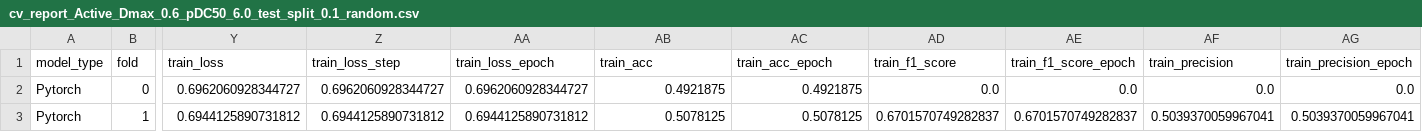
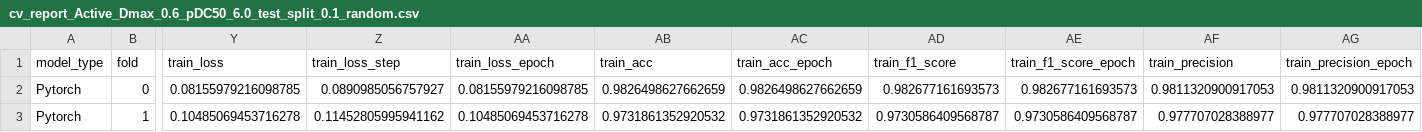
Before and after one commit to ribesstefano/PROTAC-Degradation-Predictor, a CSV file: reports/cv_report_Active_Dmax_0.6_pDC50_6.0_test_split_0.1_random.csv, drawn as a sheet; only a part is shown, gaps mark what is left out; the diff covers the shown part only; the diff names each change by its address in the sheet, - before the commit and + after, or states it on an @@ line.

```diff
--- a/reports/cv_report_Active_Dmax_0.6_pDC50_6.0_test_split_0.1_random.csv
+++ b/reports/cv_report_Active_Dmax_0.6_pDC50_6.0_test_split_0.1_random.csv
-Y2 (train_loss): 0.6962060928344727
+Y2 (train_loss): 0.08155979216098785
-Z2 (train_loss_step): 0.6962060928344727
+Z2 (train_loss_step): 0.0890985056757927
-AA2 (train_loss_epoch): 0.6962060928344727
+AA2 (train_loss_epoch): 0.08155979216098785
-AB2 (train_acc): 0.4921875
+AB2 (train_acc): 0.9826498627662659
-AC2 (train_acc_epoch): 0.4921875
+AC2 (train_acc_epoch): 0.9826498627662659
-AD2 (train_f1_score): 0.0
+AD2 (train_f1_score): 0.982677161693573
-AE2 (train_f1_score_epoch): 0.0
+AE2 (train_f1_score_epoch): 0.982677161693573
-AF2 (train_precision): 0.0
+AF2 (train_precision): 0.9811320900917053
-AG2 (train_precision_epoch): 0.0
+AG2 (train_precision_epoch): 0.9811320900917053
-Y3 (train_loss): 0.6944125890731812
+Y3 (train_loss): 0.10485069453716278
-Z3 (train_loss_step): 0.6944125890731812
+Z3 (train_loss_step): 0.11452805995941162
-AA3 (train_loss_epoch): 0.6944125890731812
+AA3 (train_loss_epoch): 0.10485069453716278
-AB3 (train_acc): 0.5078125
+AB3 (train_acc): 0.9731861352920532
-AC3 (train_acc_epoch): 0.5078125
+AC3 (train_acc_epoch): 0.9731861352920532
-AD3 (train_f1_score): 0.6701570749282837
+AD3 (train_f1_score): 0.9730586409568787
-AE3 (train_f1_score_epoch): 0.6701570749282837
+AE3 (train_f1_score_epoch): 0.9730586409568787
-AF3 (train_precision): 0.5039370059967041
+AF3 (train_precision): 0.977707028388977
-AG3 (train_precision_epoch): 0.5039370059967041
+AG3 (train_precision_epoch): 0.977707028388977
```
Also changed, not shown: 107 edited cells elsewhere in this file, logs/logs_Active_Dmax_0.6_pDC50_6.0_test_split_0.1_random_best_model_n0/logs_Active_Dmax_0.6_pDC50_6.0_test_split_0.1_random_best_model_n0/metrics.csv, logs/logs_Active_Dmax_0.6_pDC50_6.0_test_split_0.1_random_best_model_n2/logs_Active_Dmax_0.6_pDC50_6.0_test_split_0.1_random_best_model_n2/metrics.csv, 39 other files.
